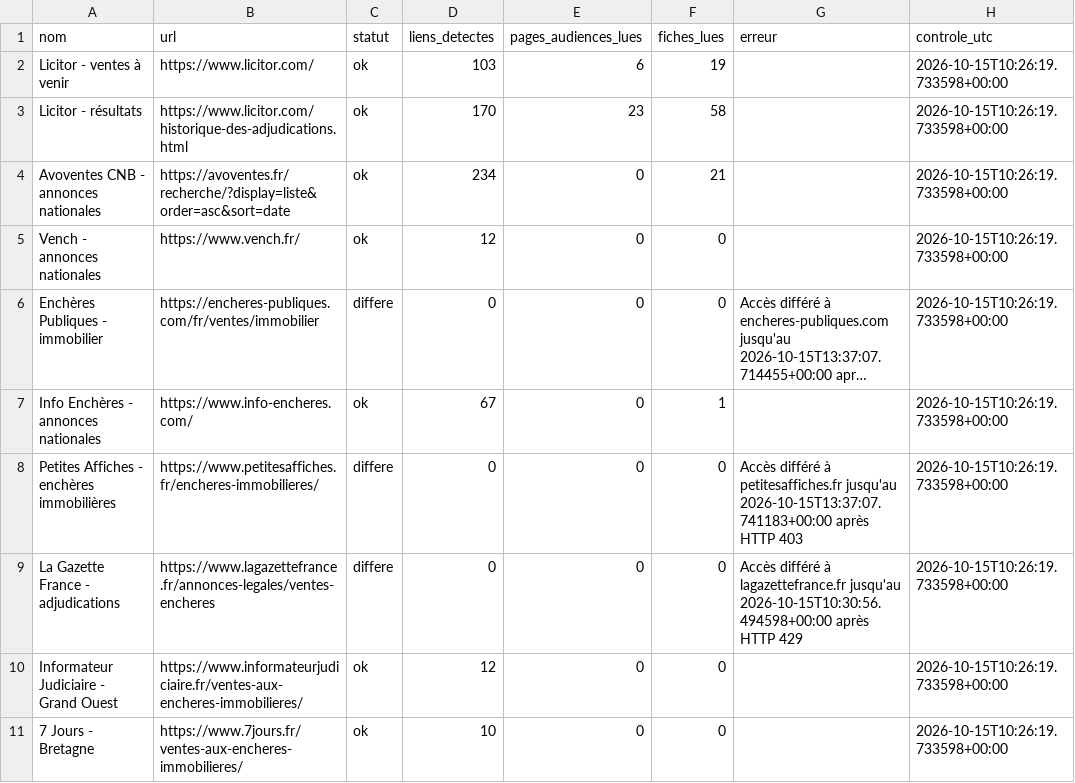
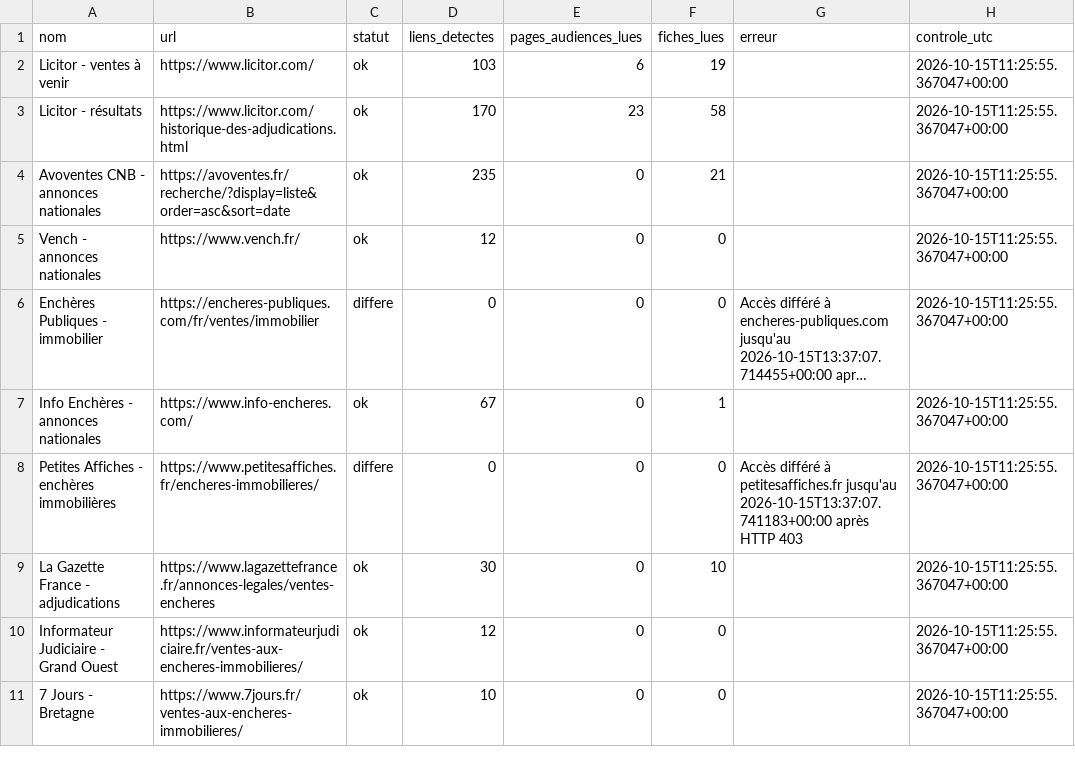
Before and after one commit to adjudications-france-monitor/adjudications-france-monitor, a CSV file: rapports/sources.csv, drawn as a sheet; only a part is shown; long unchanged cells end in …; the diff covers the shown part only; the diff names each change by its address in the sheet, - before the commit and + after, or states it on an @@ line.

```diff
--- a/rapports/sources.csv
+++ b/rapports/sources.csv
-H2:H11 (controle_utc): 2026-10-15T10:26:19.733598+00:00
+H2:H11 (controle_utc): 2026-10-15T11:25:55.367047+00:00
-D4 (liens_detectes): 234
+D4 (liens_detectes): 235
-C9 (statut): differe
+C9 (statut): ok
-D9 (liens_detectes): 0
+D9 (liens_detectes): 30
-F9 (fiches_lues): 0
+F9 (fiches_lues): 10
-G9 (erreur): Accès différé à lagazettefrance.fr jusqu'au 2026-10-15T10:30:56.494598+00:00 après HTTP 429
+G9 (erreur): (empty)
```
Also changed, not shown: 14 edited cells elsewhere in this file, rapports/dernier.csv, 2 other files.
